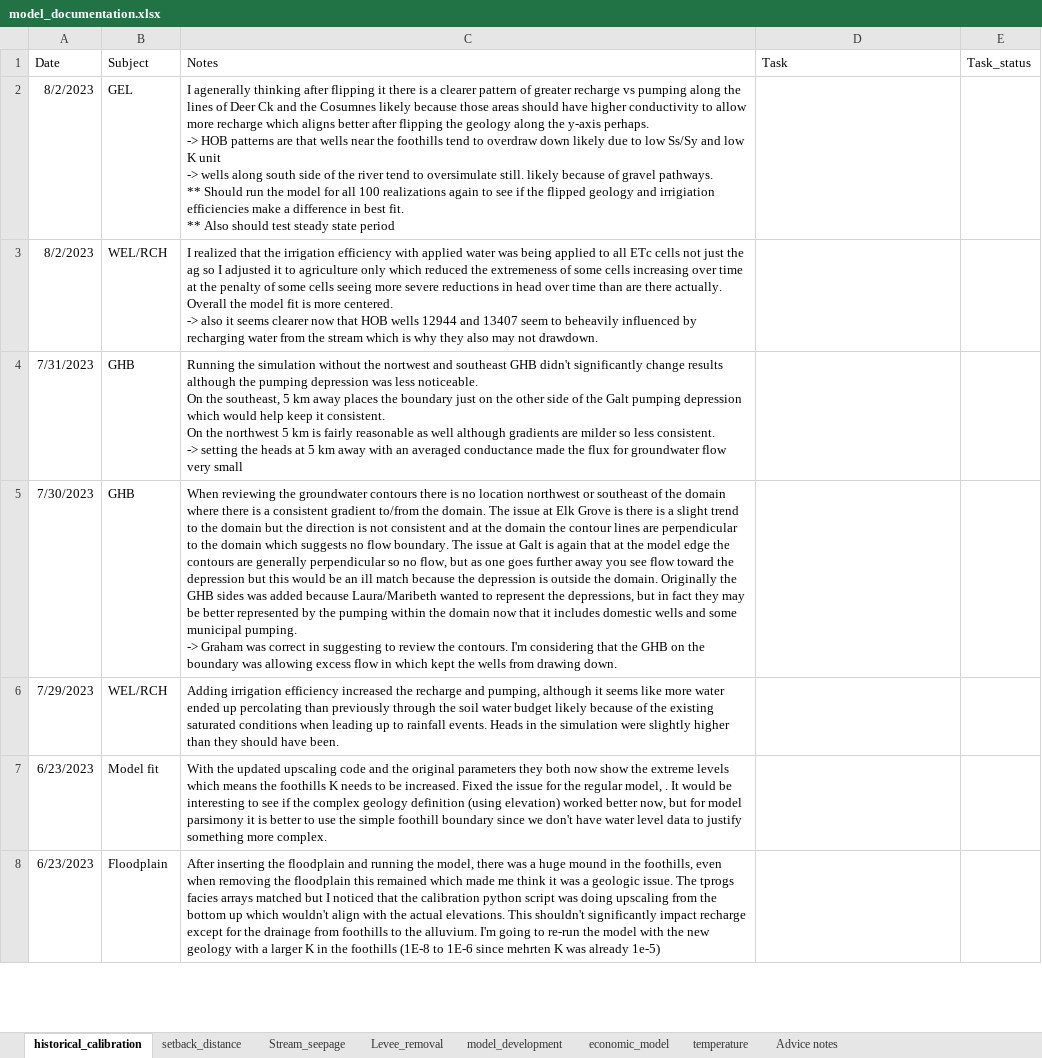
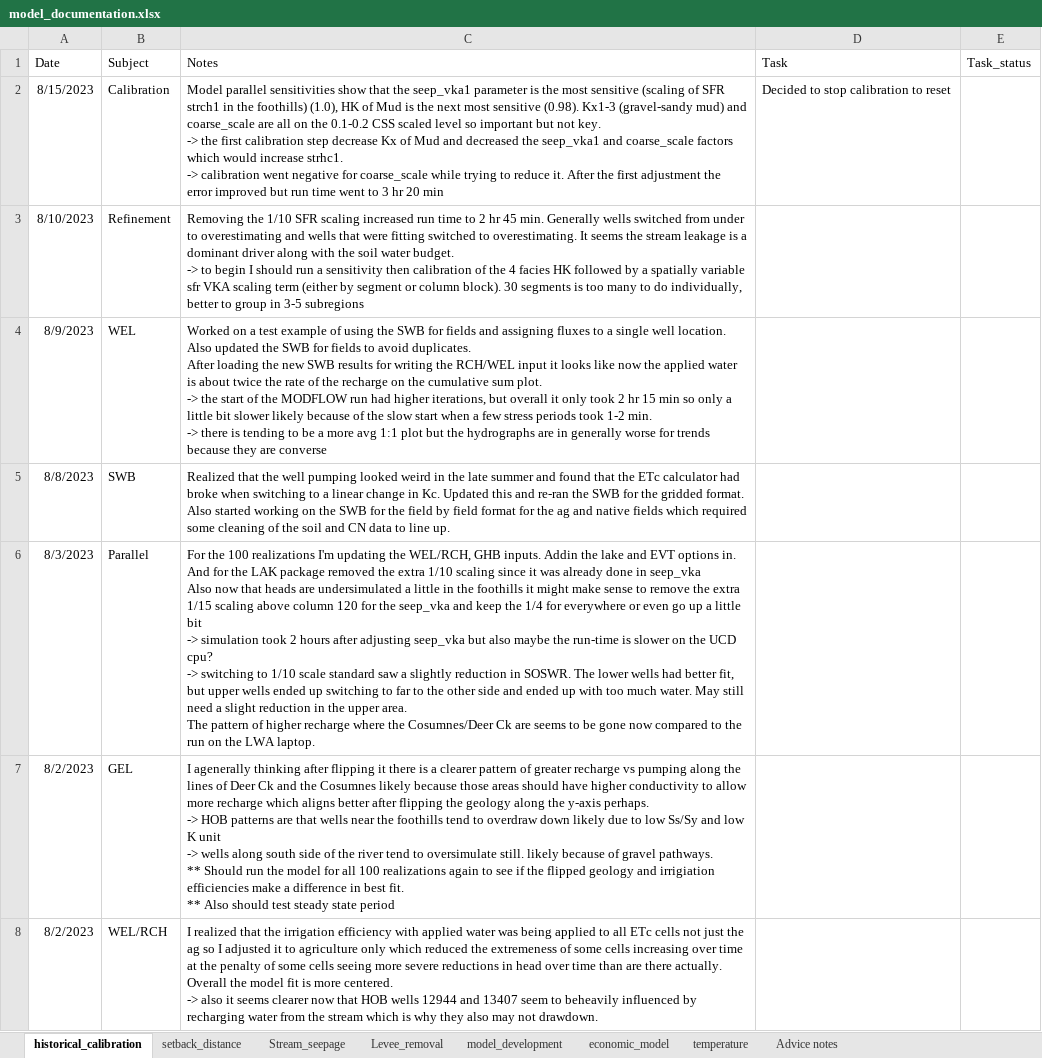
Before and after one commit to andrewcalderwood/CosumnesRiverRecharge, an Excel workbook: Projects/model_documentation.xlsx, sheet historical_calibration, drawn as a sheet; only a part is shown; the shorter side is filled out with more unchanged rows; values as stored, in another font and other column widths than the file's, no borders; ↵ is a line break in a cell; the diff names each change by its address in the sheet, - before the commit and + after, or states it on an @@ line.

Commit message:
Regional and local updates
Local model:
- started looking at output from individual realizations to look at more spatial temporal heterogeneity
Regional:
- changed scaling factor of sfr/lak conductance to be by column region broken into 5 groups
- set up short calibration with notebook
- reran parallel model runs with parallel input

```diff
--- a/Projects/model_documentation.xlsx (sheet historical_calibration)
+++ b/Projects/model_documentation.xlsx (sheet historical_calibration)
+row 2: 8/15/2023 | Calibration | Model parallel sensitivities show that the seep_vka1 parameter is the most sensitive (scaling of SFR strch1 in the foothills) (1.0), HK of Mud is the next most sensitive (0.98). Kx1-3 (gravel-sandy mud) and coarse_scale are all on the 0.1-0.2 CSS scaled level so important but not key. ↵ -> the first calibration step decrease Kx of Mud and decreased the seep_vka1 and coarse_scale factors which would increase strhc1. ↵ -> calibration went negative for coarse_scale while trying to reduce it. After the first adjustment the error improved but run time went to 3 hr 20 min | Decided to stop calibration to reset
+row 3: 8/10/2023 | Refinement | Removing the 1/10 SFR scaling increased run time to 2 hr 45 min. Generally wells switched from under to overestimating and wells that were fitting switched to overestimating. It seems the stream leakage is a dominant driver along with the soil water budget. ↵ -> to begin I should run a sensitivity then calibration of the 4 facies HK followed by a spatially variable sfr VKA scaling term (either by segment or column block). 30 segments is too many to do individually, better to group in 3-5 subregions
+row 4: 8/9/2023 | WEL | Worked on a test example of using the SWB for fields and assigning fluxes to a single well location. Also updated the SWB for fields to avoid duplicates. ↵ After loading the new SWB results for writing the RCH/WEL input it looks like now the applied water is about twice the rate of the recharge on the cumulative sum plot. ↵ -> the start of the MODFLOW run had higher iterations, but overall it only took 2 hr 15 min so only a little bit slower likely because of the slow start when a few stress periods took 1-2 min. ↵ -> there is tending to be a more avg 1:1 plot but the hydrographs are in generally worse for trends because they are converse
+row 5: 8/8/2023 | SWB | Realized that the well pumping looked weird in the late summer and found that the ETc calculator had broke when switching to a linear change in Kc. Updated this and re-ran the SWB for the gridded format. Also started working on the SWB for the field by field format for the ag and native fields which required some cleaning of the soil and CN data to line up.
+row 6: 8/3/2023 | Parallel | For the 100 realizations I'm updating the WEL/RCH, GHB inputs. Addin the lake and EVT options in. And for the LAK package removed the extra 1/10 scaling since it was already done in seep_vka ↵ Also now that heads are undersimulated a little in the foothills it might make sense to remove the extra 1/15 scaling above column 120 for the seep_vka and keep the 1/4 for everywhere or even go up a little bit ↵ -> simulation took 2 hours after adjusting seep_vka but also maybe the run-time is slower on the UCD cpu? ↵ -> switching to 1/10 scale standard saw a slightly reduction in SOSWR. The lower wells had better fit, but upper wells ended up switching to far to the other side and ended up with too much water. May still need a slight reduction in the upper area. ↵ The pattern of higher recharge where the Cosumnes/Deer Ck are seems to be gone now compared to the run on the LWA laptop.
```
Also changed, not shown: sheet Stream_seepage, 12 other files.
